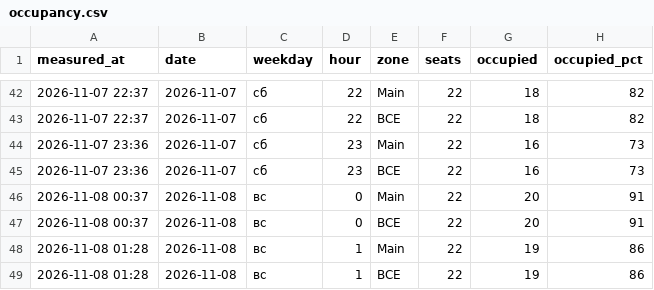
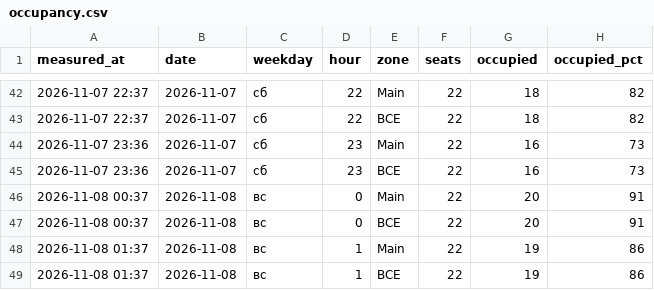
Before and after one commit to replaygot/Cyber-statistics-ast, a CSV file: data/16Xp6Rly/occupancy.csv, drawn as a sheet; only a part is shown, gaps mark what is left out; the diff names each change by its address in the sheet, - before the commit and + after, or states it on an @@ line.

```diff
--- a/data/16Xp6Rly/occupancy.csv
+++ b/data/16Xp6Rly/occupancy.csv
-A48:A49 (measured_at): 2026-11-08 01:28
+A48:A49 (measured_at): 2026-11-08 01:37
```
Also changed, not shown: data/1JB6N7pB/occupancy.csv, data/1JB6NB4A/occupancy.csv, 21 other files.
